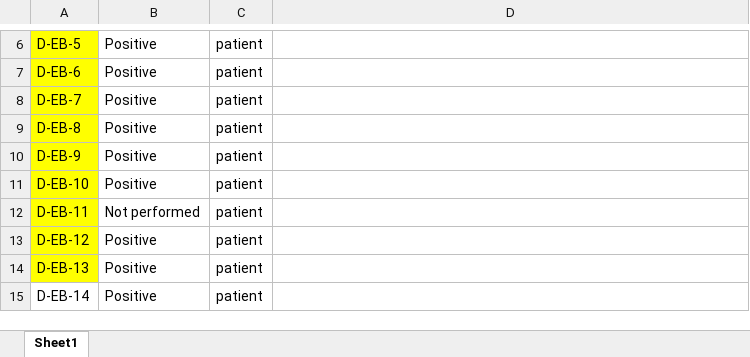
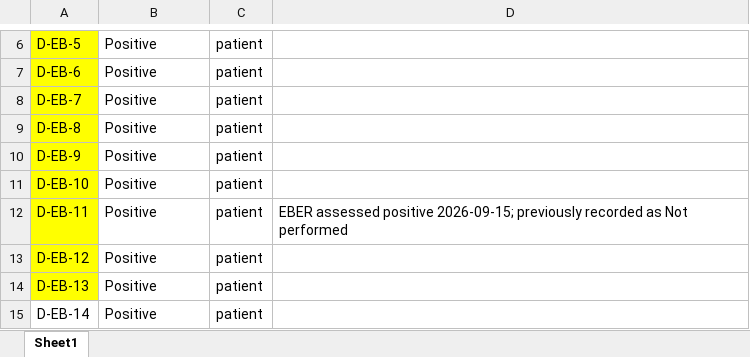
Before and after one commit to jrboyd/EBVhelpR, an Excel workbook: inst/extdata/eber_status.xlsx, sheet Sheet1, drawn as a sheet; only a part is shown, gaps mark what is left out; values as stored, in another font and other column widths than the file's, no borders; the diff names each change by its address in the sheet, - before the commit and + after, or states it on an @@ line.

Commit message:
updated status of D_EB_11 to postiivive

```diff
--- a/inst/extdata/eber_status.xlsx (sheet Sheet1)
+++ b/inst/extdata/eber_status.xlsx (sheet Sheet1)
-B12: Not performed
+B12: Positive
-D12: (empty)
+D12: EBER assessed positive 2026-09-15; previously recorded as Not performed
```
Also changed, not shown: 38 other files.
